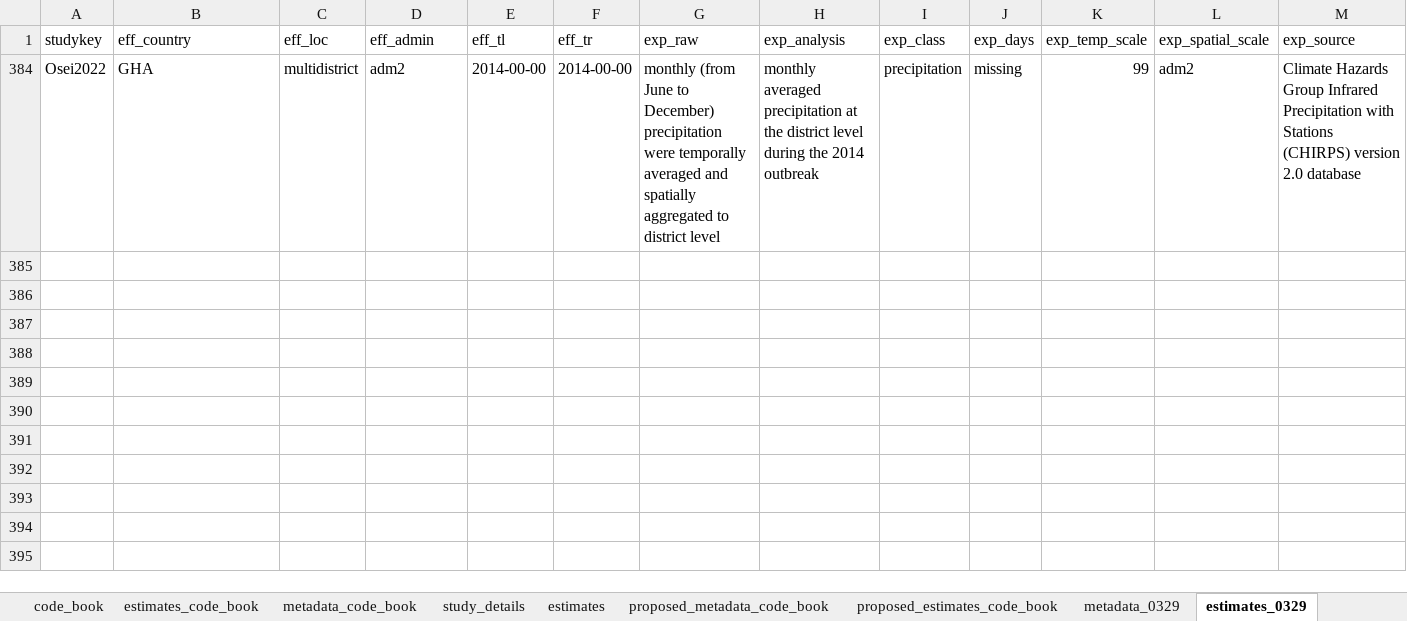
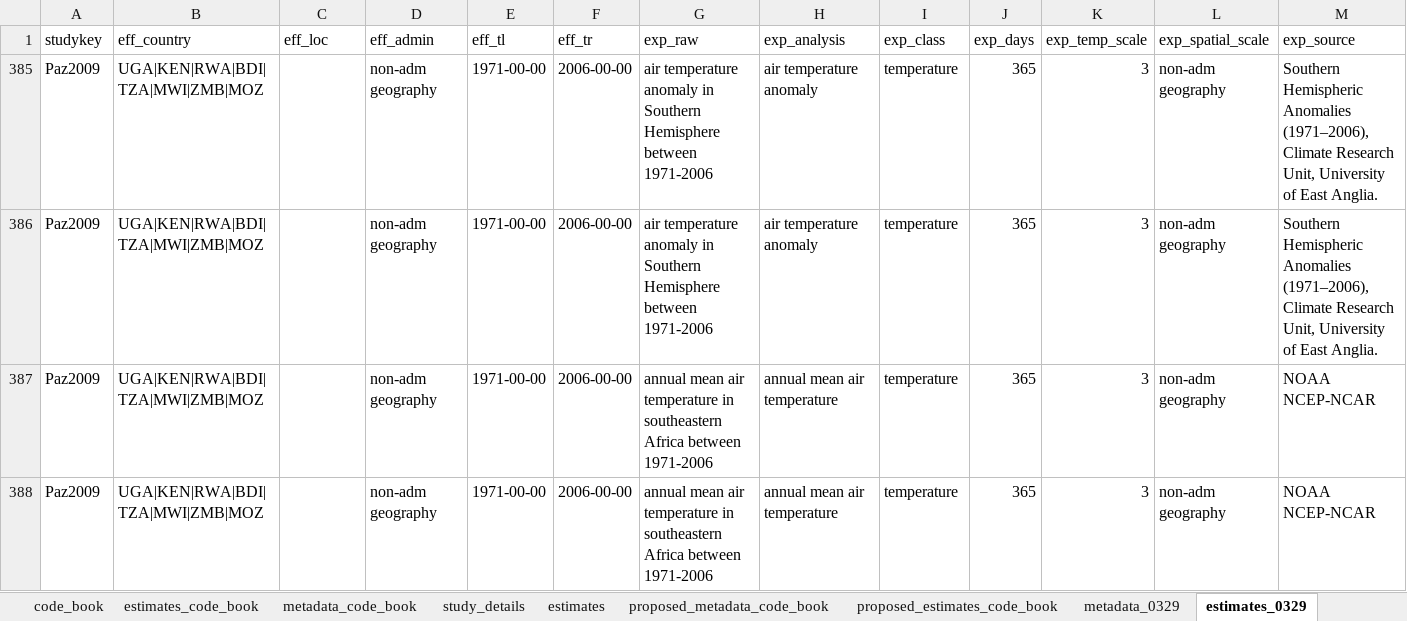
Before and after one commit to HopkinsIDD/cholera_climate_review, an Excel workbook: Data/extracted_data/cholera_climate_systematic_review_extract_into_sheets.xlsx, sheet estimates_0329, drawn as a sheet; only a part is shown; values as stored, in another font and other column widths than the file's, no borders; removed rows and columns are numbered as before the commit, all else as after; rows hold the shown columns only; the diff names each change by its address in the sheet, - before the commit and + after, or states it on an @@ line.

Commit message:
Update cholera_climate_systematic_review_extract_into_sheets.xlsx

```diff
--- a/Data/extracted_data/cholera_climate_systematic_review_extract_into_sheets.xlsx (sheet estimates_0329)
+++ b/Data/extracted_data/cholera_climate_systematic_review_extract_into_sheets.xlsx (sheet estimates_0329)
@@ row 384 hidden: Osei2022 | GHA | multidistrict | adm2 | 2014-00-00 | 2014-00-00 | monthly (from June to December) precipitation were temporally averaged and spatially aggregated to district level | monthly averaged precipitation at the district level during the 2014 outbreak | precipitation | missing | 99 | adm2 | Climate Hazards Group Infrared Precipitation with Stations (CHIRPS) version 2.0 database @@
+row 385: Paz2009 | UGA|KEN|RWA|BDI|TZA|MWI|ZMB|MOZ |  | non-adm geography | 1971-00-00 | 2006-00-00 | air temperature anomaly in Southern Hemisphere between 1971-2006 | air temperature anomaly | temperature | 365 | 3 | non-adm geography | Southern Hemispheric Anomalies (1971–2006), Climate Research Unit, University of East Anglia.
+row 386: Paz2009 | UGA|KEN|RWA|BDI|TZA|MWI|ZMB|MOZ |  | non-adm geography | 1971-00-00 | 2006-00-00 | air temperature anomaly in Southern Hemisphere between 1971-2006 | air temperature anomaly | temperature | 365 | 3 | non-adm geography | Southern Hemispheric Anomalies (1971–2006), Climate Research Unit, University of East Anglia.
@@ row 387 unhidden: Paz2009 | UGA|KEN|RWA|BDI|TZA|MWI|ZMB|MOZ |  | non-adm geography | 1971-00-00 | 2006-00-00 | annual mean air temperature in southeastern Africa between 1971-2006 | annual mean air temperature | temperature | 365 | 3 | non-adm geography | NOAA NCEP-NCAR @@
@@ row 388 unhidden: Paz2009 | UGA|KEN|RWA|BDI|TZA|MWI|ZMB|MOZ |  | non-adm geography | 1971-00-00 | 2006-00-00 | annual mean air temperature in southeastern Africa between 1971-2006 | annual mean air temperature | temperature | 365 | 3 | non-adm geography | NOAA NCEP-NCAR @@
```
Also changed, not shown: hidden cells.
